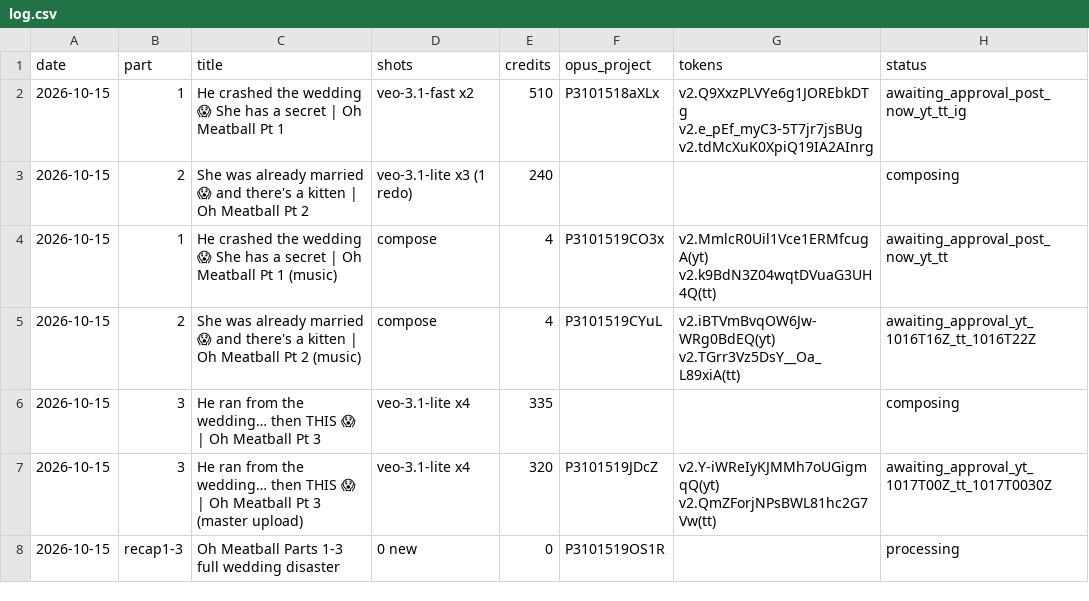
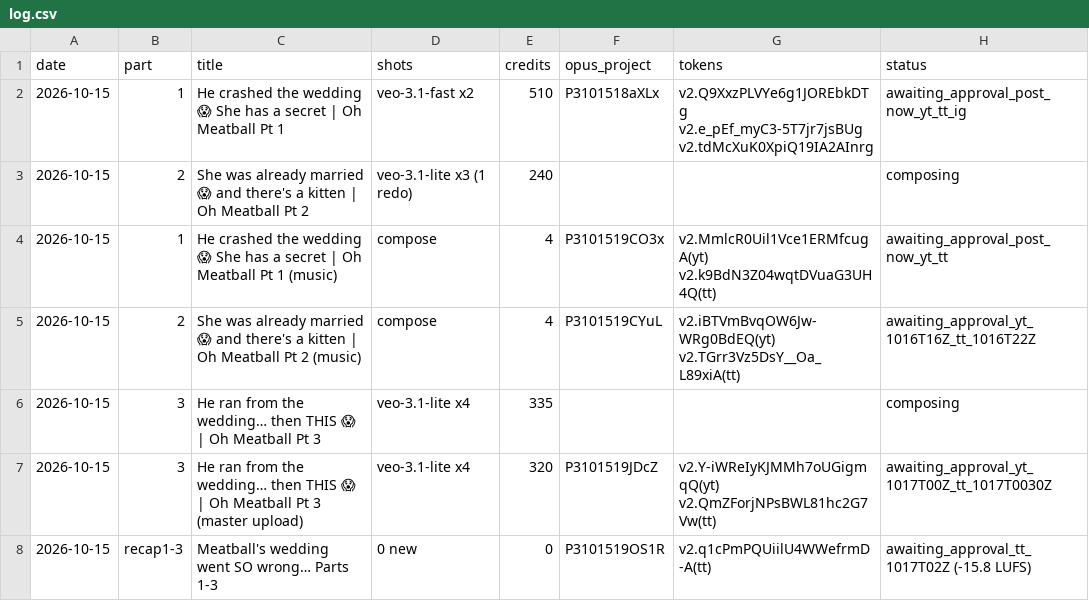
Before and after one commit to mooneyn60-art/skills, a CSV file: skills/oh-meatball/data/log.csv, drawn as a sheet.

```diff
--- a/skills/oh-meatball/data/log.csv
+++ b/skills/oh-meatball/data/log.csv
@@ -7,2 +7,2 @@ date,part,title,shots,credits,opus_project,tokens,status
 2026-10-15,3,He ran from the wedding… then THIS 😱 | Oh Meatball Pt 3 (master upload),veo-3.1-lite x4,320,P3101519JDcZ,v2.Y-iWReIyKJMMh7oUGigmqQ(yt) v2.QmZForjNPsBWL81hc2G7Vw(tt),awaiting_approval_yt_1017T00Z_tt_1017T0030Z
-2026-10-15,recap1-3,Oh Meatball Parts 1-3 full wedding disaster,0 new,0,P3101519OS1R,,processing
+2026-10-15,recap1-3,Meatball's wedding went SO wrong… Parts 1-3,0 new,0,P3101519OS1R,v2.q1cPmPQUiilU4WWefrmD-A(tt),awaiting_approval_tt_1017T02Z (-15.8 LUFS)
```
Also changed, not shown: 1 other file.
